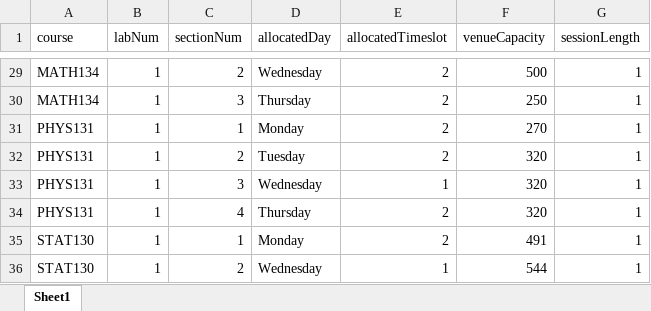
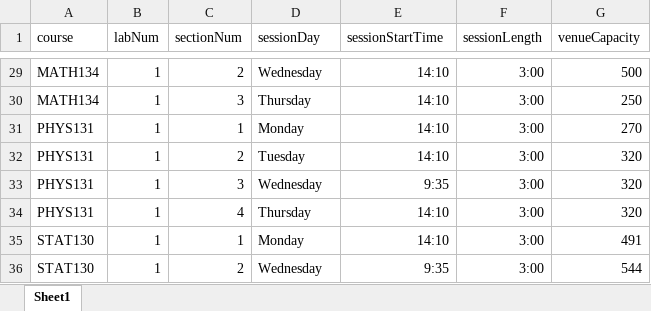
Before and after one commit to talhavawda/student-lab-sectioning, an Excel workbook: ifs-solver/src/main/resources/input/2020-Sem1-CAES-Wvl-OLD/Courses.xlsx, sheet Sheet1, drawn as a sheet; only a part is shown, gaps mark what is left out; values as stored, in another font and other column widths than the file's, no borders; removed rows and columns are numbered as before the commit, all else as after; the diff covers the shown part only; the diff names each change by its address in the sheet, - before the commit and + after, or states it on an @@ line.

```diff
--- a/ifs-solver/src/main/resources/input/2020-Sem1-CAES-Wvl-OLD/Courses.xlsx (sheet Sheet1)
+++ b/ifs-solver/src/main/resources/input/2020-Sem1-CAES-Wvl-OLD/Courses.xlsx (sheet Sheet1)
+column F (sessionLength), rows 29-36: all 3:00
-column G (sessionLength), rows 29-36: all 1
-D1: allocatedDay
+D1: sessionDay
-E1: allocatedTimeslot
+E1: sessionStartTime
-E29:E32 (sessionStartTime): 2
+E29:E32 (sessionStartTime): 14:10
-E33 (sessionStartTime): 1
+E33 (sessionStartTime): 9:35
-E34:E35 (sessionStartTime): 2
+E34:E35 (sessionStartTime): 14:10
-E36 (sessionStartTime): 1
+E36 (sessionStartTime): 9:35
```
Also changed, not shown: 27 edited cells elsewhere in this sheet, ifs-solver/src/main/resources/CoursesInputTemplate.xlsx, ifs-solver/src/main/resources/input/2020-Sem1-CAES-Wvl-fixing-timeslots/Courses.xlsx, 2 other files.
